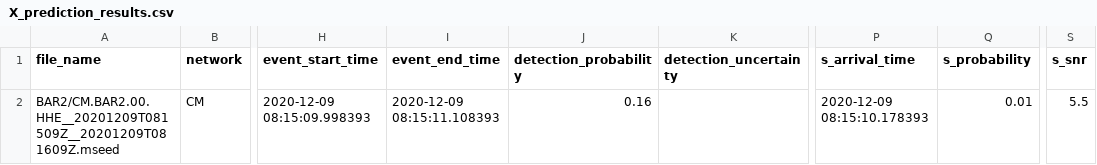
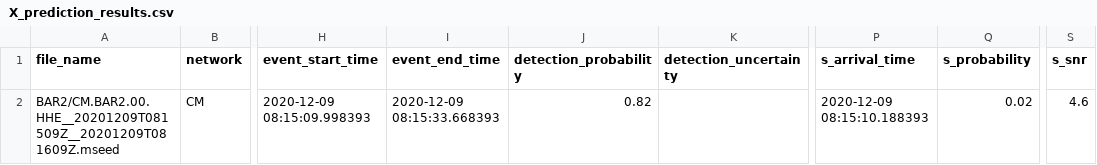
Before and after one commit to ecastillot/SeisMonitor, a CSV file: out/scanloc/test_CM/detections/eqt/BAR2_outputs/X_prediction_results.csv, drawn as a sheet; only a part is shown, gaps mark what is left out; the diff names each change by its address in the sheet, - before the commit and + after, or states it on an @@ line.

```diff
--- a/out/scanloc/test_CM/detections/eqt/BAR2_outputs/X_prediction_results.csv
+++ b/out/scanloc/test_CM/detections/eqt/BAR2_outputs/X_prediction_results.csv
-I2 (event_end_time): 2020-12-09 08:15:11.108393
+I2 (event_end_time): 2020-12-09 08:15:33.668393
-J2 (detection_probability): 0.16
+J2 (detection_probability): 0.82
-P2 (s_arrival_time): 2020-12-09 08:15:10.178393
+P2 (s_arrival_time): 2020-12-09 08:15:10.188393
-Q2 (s_probability): 0.01
+Q2 (s_probability): 0.02
-S2 (s_snr): 5.5
+S2 (s_snr): 4.6
```
Also changed, not shown: 4 other files.
